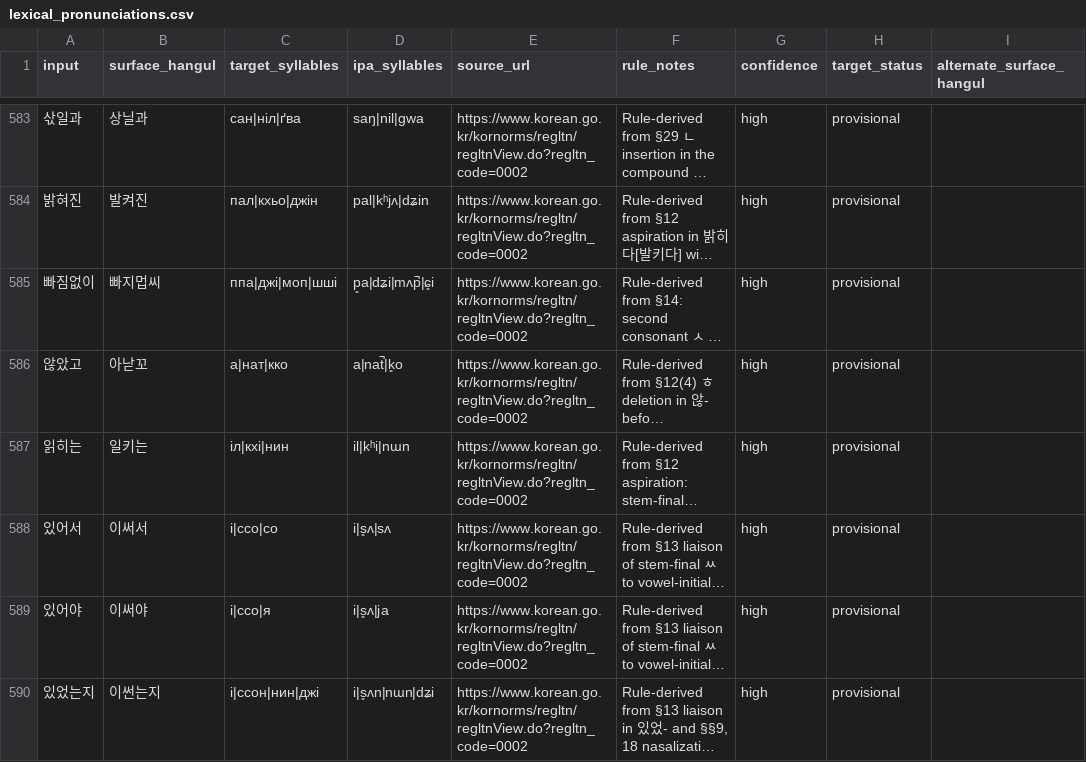
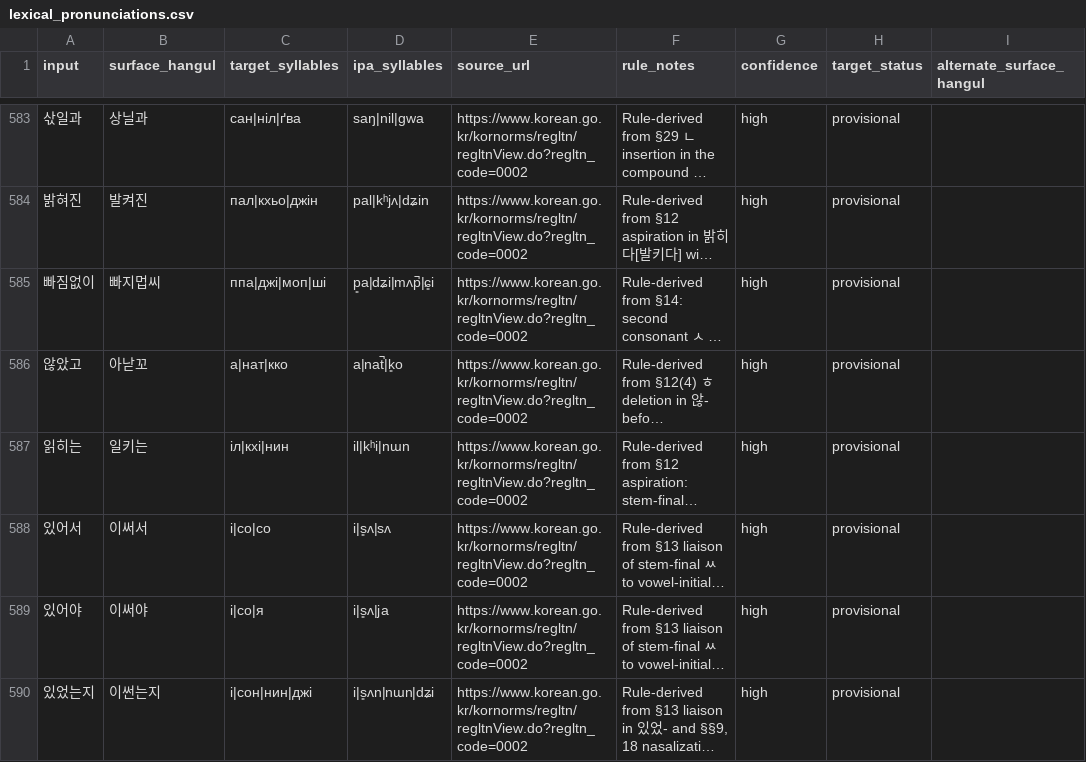
Before and after one commit to ClippyFirst/Korean-Ukrainian-Phonetic-System, a CSV file: data/korean/lexical_pronunciations.csv, drawn as a sheet; only a part is shown, gaps mark what is left out; long unchanged cells end in …; the diff covers the shown part only; the diff names each change by its address in the sheet, - before the commit and + after, or states it on an @@ line.

Commit message:
fix: align provisional fortis onset targets with canonical Ukrainian mapping

```diff
--- a/data/korean/lexical_pronunciations.csv
+++ b/data/korean/lexical_pronunciations.csv
-C585 (target_syllables): ппа|джі|моп|шші
+C585 (target_syllables): ппа|джі|моп|ші
-C588 (target_syllables): і|ссо|со
+C588 (target_syllables): і|со|со
-C589 (target_syllables): і|ссо|я
+C589 (target_syllables): і|со|я
-C590 (target_syllables): і|ссон|нин|джі
+C590 (target_syllables): і|сон|нин|джі
```
Also changed, not shown: 9 edited cells elsewhere in this file.
